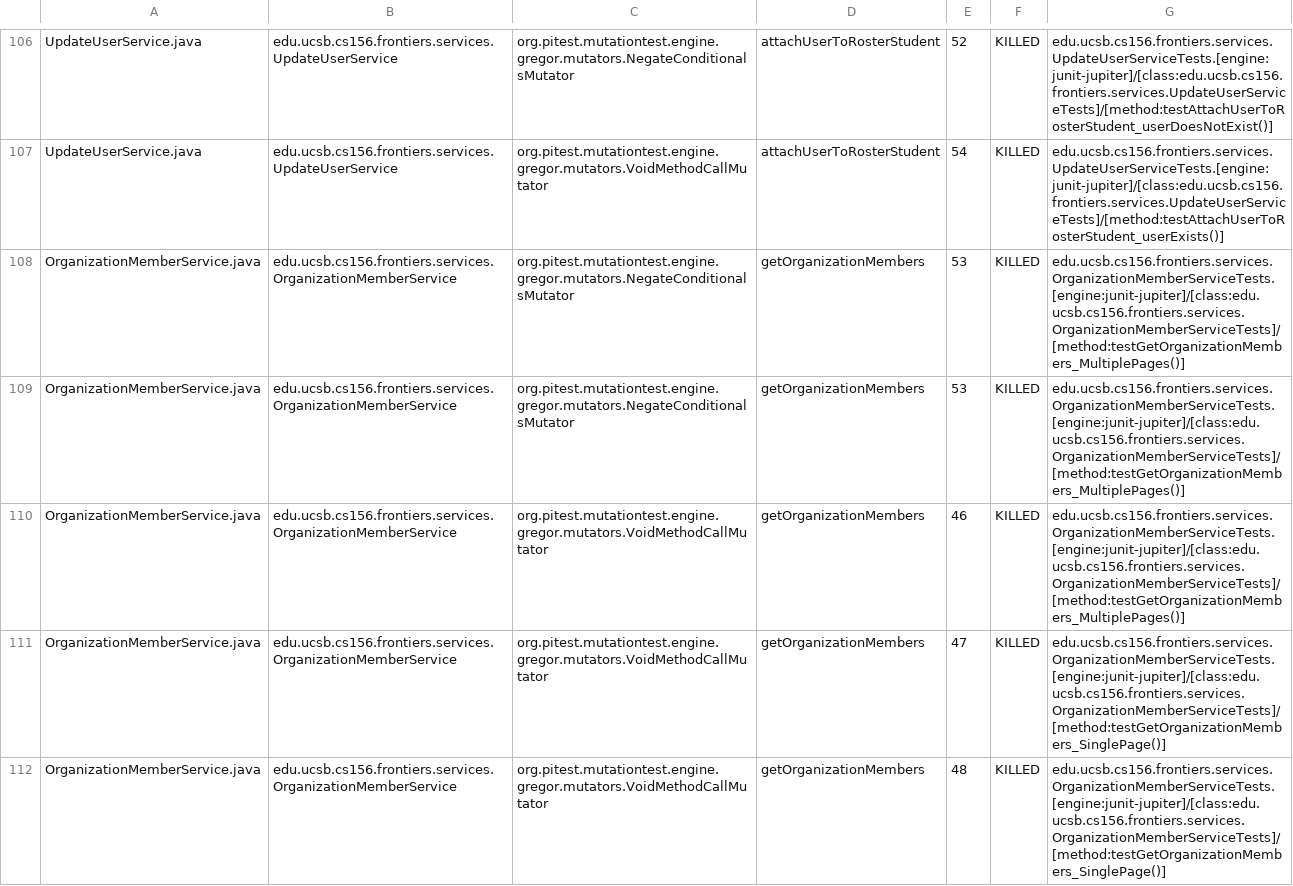
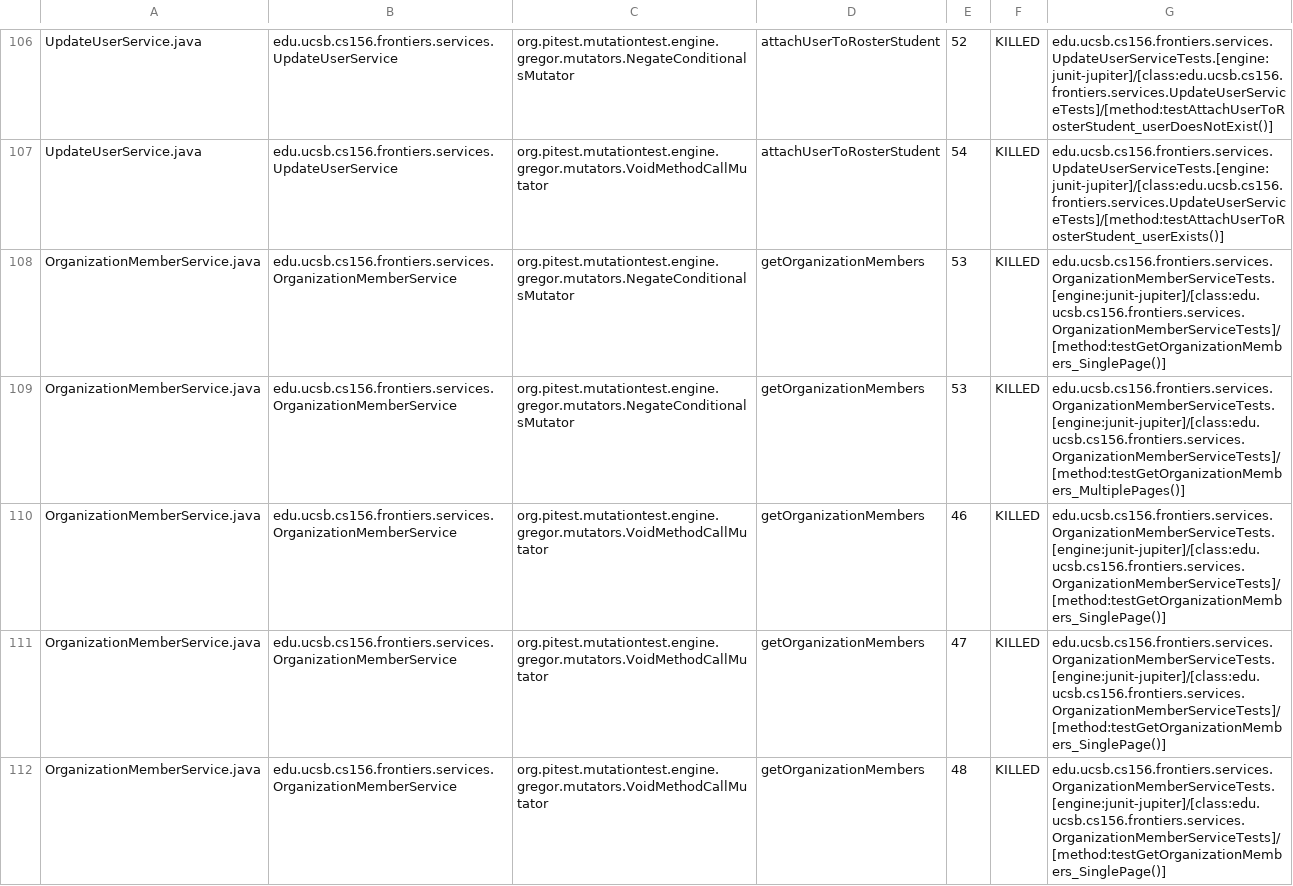
Before and after one commit to ucsb-cs156-s25/proj-frontiers-s25-12, a CSV file: pitest/mutations.csv, drawn as a sheet; only a part is shown, gaps mark what is left out; the diff covers the shown part only.

Commit message:
Deploying to gh-pages from @ ucsb-cs156-s25/proj-frontiers-s25-12@4009757a93febc9533dd19b233416b0c4546304b 🚀

```diff
--- a/pitest/mutations.csv
+++ b/pitest/mutations.csv
@@ -107,5 +107,5 @@ UpdateUserService.java,edu.ucsb.cs156.frontiers.services.UpdateUserService,org.p
 UpdateUserService.java,edu.ucsb.cs156.frontiers.services.UpdateUserService,org.pitest.mutationtest.engine.gregor.mutators.VoidMethodCallMutator,attachUserToRosterStudent,54,KILLED,edu.ucsb.cs156.frontiers.services.UpdateUserServiceTests.[engine:junit-jupiter]/[class:edu.ucsb.cs156.frontiers.services.UpdateUserServiceTests]/[method:testAttachUserToRosterStudent_userExists()]
+OrganizationMemberService.java,edu.ucsb.cs156.frontiers.services.OrganizationMemberService,org.pitest.mutationtest.engine.gregor.mutators.NegateConditionalsMutator,getOrganizationMembers,53,KILLED,edu.ucsb.cs156.frontiers.services.OrganizationMemberServiceTests.[engine:junit-jupiter]/[class:edu.ucsb.cs156.frontiers.services.OrganizationMemberServiceTests]/[method:testGetOrganizationMembers_SinglePage()]
 OrganizationMemberService.java,edu.ucsb.cs156.frontiers.services.OrganizationMemberService,org.pitest.mutationtest.engine.gregor.mutators.NegateConditionalsMutator,getOrganizationMembers,53,KILLED,edu.ucsb.cs156.frontiers.services.OrganizationMemberServiceTests.[engine:junit-jupiter]/[class:edu.ucsb.cs156.frontiers.services.OrganizationMemberServiceTests]/[method:testGetOrganizationMembers_MultiplePages()]
-OrganizationMemberService.java,edu.ucsb.cs156.frontiers.services.OrganizationMemberService,org.pitest.mutationtest.engine.gregor.mutators.NegateConditionalsMutator,getOrganizationMembers,53,KILLED,edu.ucsb.cs156.frontiers.services.OrganizationMemberServiceTests.[engine:junit-jupiter]/[class:edu.ucsb.cs156.frontiers.services.OrganizationMemberServiceTests]/[method:testGetOrganizationMembers_MultiplePages()]
-OrganizationMemberService.java,edu.ucsb.cs156.frontiers.services.OrganizationMemberService,org.pitest.mutationtest.engine.gregor.mutators.VoidMethodCallMutator,getOrganizationMembers,46,KILLED,edu.ucsb.cs156.frontiers.services.OrganizationMemberServiceTests.[engine:junit-jupiter]/[class:edu.ucsb.cs156.frontiers.services.OrganizationMemberServiceTests]/[method:testGetOrganizationMembers_MultiplePages()]
+OrganizationMemberService.java,edu.ucsb.cs156.frontiers.services.OrganizationMemberService,org.pitest.mutationtest.engine.gregor.mutators.VoidMethodCallMutator,getOrganizationMembers,46,KILLED,edu.ucsb.cs156.frontiers.services.OrganizationMemberServiceTests.[engine:junit-jupiter]/[class:edu.ucsb.cs156.frontiers.services.OrganizationMemberServiceTests]/[method:testGetOrganizationMembers_SinglePage()]
 OrganizationMemberService.java,edu.ucsb.cs156.frontiers.services.OrganizationMemberService,org.pitest.mutationtest.engine.gregor.mutators.VoidMethodCallMutator,getOrganizationMembers,47,KILLED,edu.ucsb.cs156.frontiers.services.OrganizationMemberServiceTests.[engine:junit-jupiter]/[class:edu.ucsb.cs156.frontiers.services.OrganizationMemberServiceTests]/[method:testGetOrganizationMembers_SinglePage()]
```
Also changed, not shown: 5 added rows and 7 edited cells elsewhere in this file, 30 other files.
